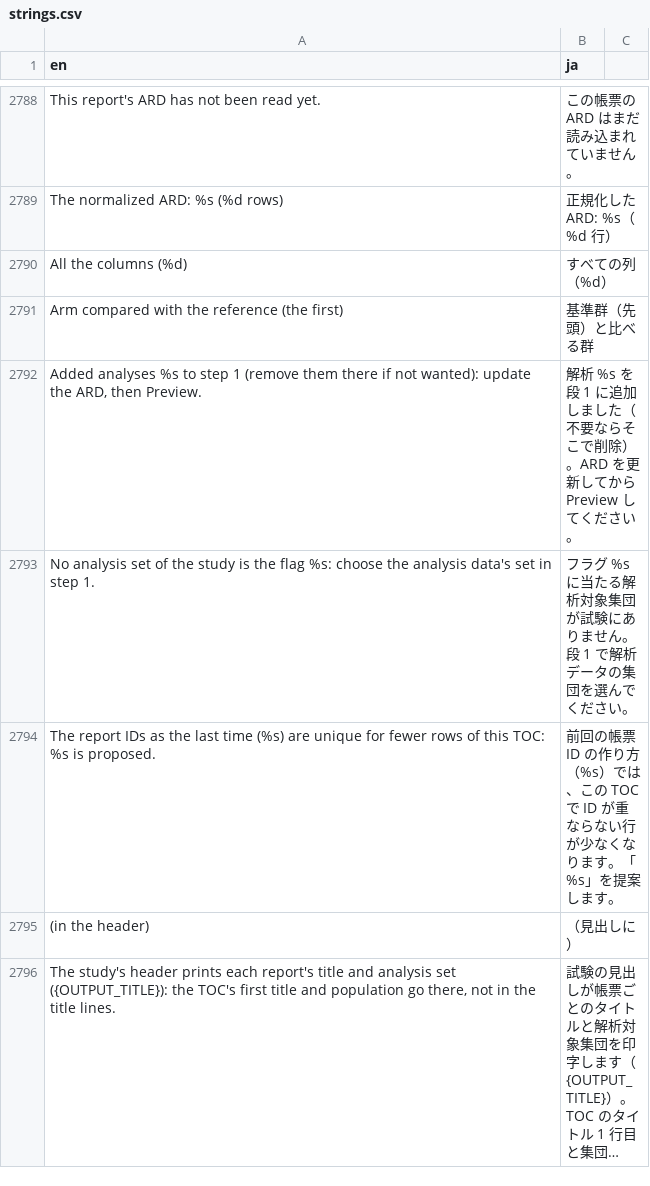
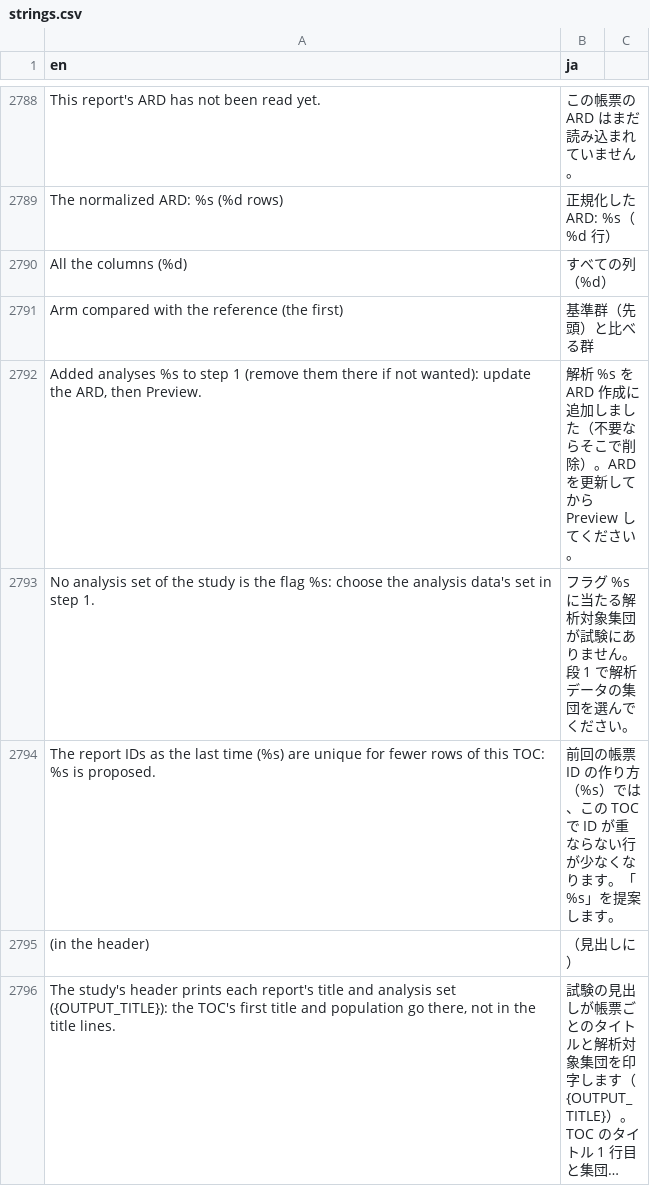
Before and after one commit to ichirio/tflplanner, a CSV file: inst/i18n/strings.csv, drawn as a sheet; only a part is shown, gaps mark what is left out; long unchanged cells end in …; the diff covers the shown part only.

```diff
--- a/inst/i18n/strings.csv
+++ b/inst/i18n/strings.csv
@@ -2791,3 +2791,3 @@ All the columns (%d),すべての列（%d）
 Arm compared with the reference (the first),基準群（先頭）と比べる群
-"Added analyses %s to step 1 (remove them there if not wanted): update the ARD, then Preview.",解析 %s を段 1 に追加しました（不要ならそこで削除）。ARD を更新してから Preview してください。
+"Added analyses %s to step 1 (remove them there if not wanted): update the ARD, then Preview.",解析 %s を ARD 作成に追加しました（不要ならそこで削除）。ARD を更新してから Preview してください。
 No analysis set of the study is the flag %s: choose the analysis data's set in step 1.,フラグ %s に当たる解析対象集団が試験にありません。段 1 で解析データの集団を選んでください。
```
Also changed, not shown: 21 added rows and 15 edited cells elsewhere in this file, 8 other files.
